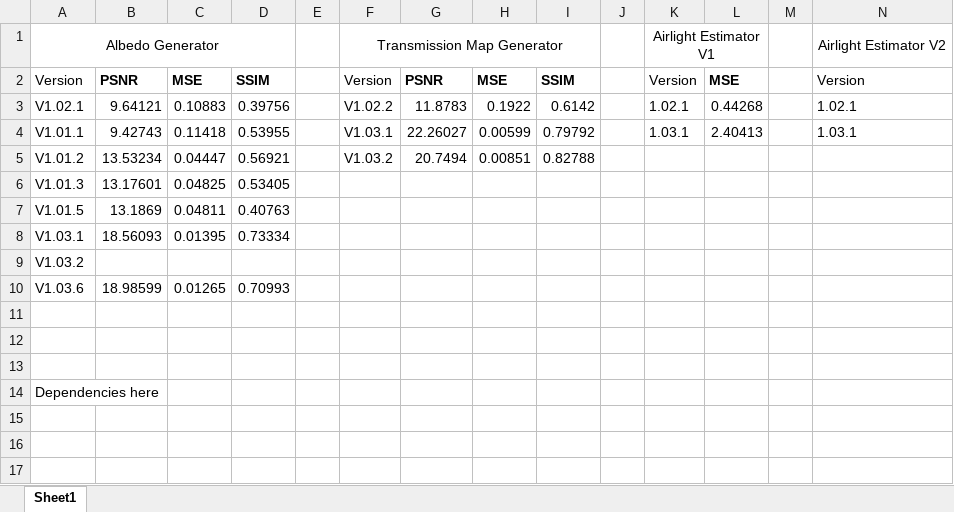
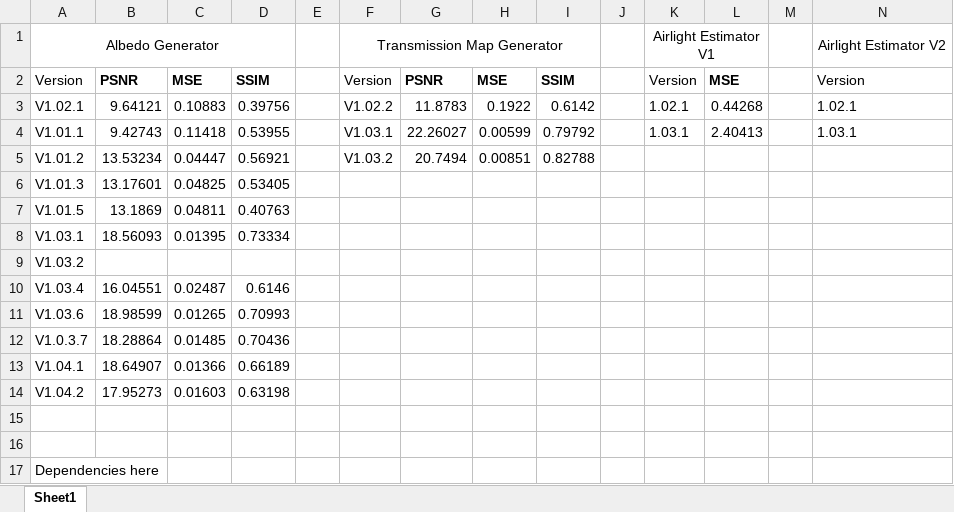
Before and after one commit to NeilDG/SynthDehazing, an Excel workbook: Model Performances.xlsx, sheet Sheet1, drawn as a sheet; only a part is shown; values as stored, in another font and other column widths than the file's, no borders; conditional formats not drawn; addresses are those after the commit; rows hold the shown columns only; the diff names each change by its address in the sheet, - before the commit and + after, or states it on an @@ line.

```diff
--- a/Model Performances.xlsx (sheet Sheet1)
+++ b/Model Performances.xlsx (sheet Sheet1)
+row 10: V1.03.4 | 16.04551 | 0.02487 | 0.6146
-row 12: (empty)
+row 12: V1.0.3.7 | 18.28864 | 0.01485 | 0.70436
+row 13: V1.04.1 | 18.64907 | 0.01366 | 0.66189
+row 14: V1.04.2 | 17.95273 | 0.01603 | 0.63198
```
Also changed, not shown: 6 other files.
